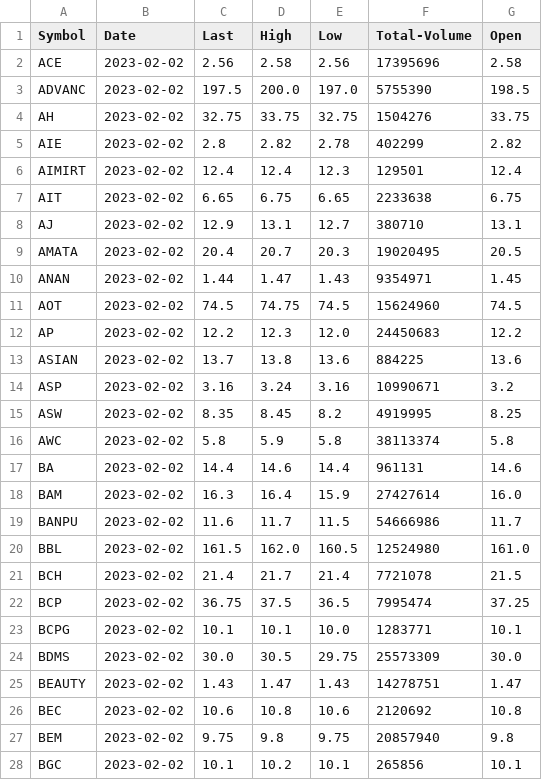
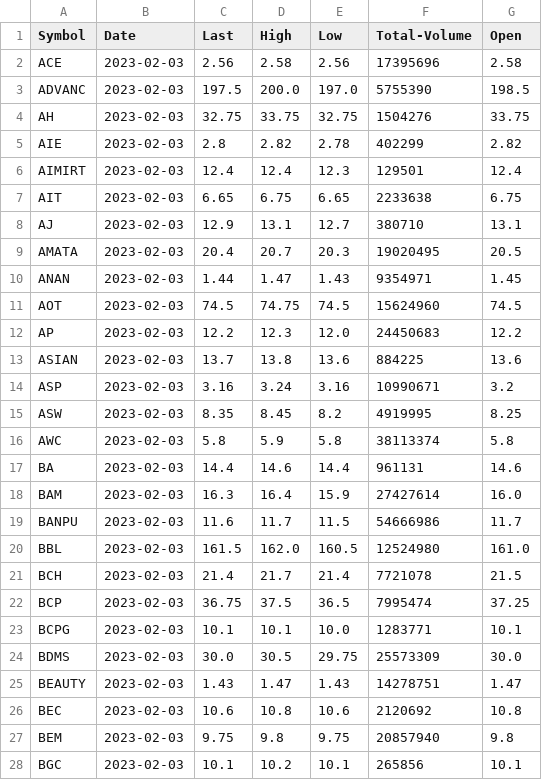
Before and after one commit to santimcs/obsidian-git-sync, a CSV file: Data/Price.csv, drawn as a sheet; only a part is shown; the diff covers the shown part only.

Commit message:
vault backup: 2023-02-03 00:03:37

```diff
--- a/Data/Price.csv
+++ b/Data/Price.csv
@@ -1,28 +1,28 @@
 Symbol,Date,Last,High,Low,Total-Volume,Open
-ACE,2023-02-02,2.56,2.58,2.56,17395696,2.58
-ADVANC,2023-02-02,197.5,200.0,197.0,5755390,198.5
-AH,2023-02-02,32.75,33.75,32.75,1504276,33.75
-AIE,2023-02-02,2.8,2.82,2.78,402299,2.82
-AIMIRT,2023-02-02,12.4,12.4,12.3,129501,12.4
-AIT,2023-02-02,6.65,6.75,6.65,2233638,6.75
-AJ,2023-02-02,12.9,13.1,12.7,380710,13.1
-AMATA,2023-02-02,20.4,20.7,20.3,19020495,20.5
-ANAN,2023-02-02,1.44,1.47,1.43,9354971,1.45
-AOT,2023-02-02,74.5,74.75,74.5,15624960,74.5
-AP,2023-02-02,12.2,12.3,12.0,24450683,12.2
-ASIAN,2023-02-02,13.7,13.8,13.6,884225,13.6
-ASP,2023-02-02,3.16,3.24,3.16,10990671,3.2
-ASW,2023-02-02,8.35,8.45,8.2,4919995,8.25
-AWC,2023-02-02,5.8,5.9,5.8,38113374,5.8
-BA,2023-02-02,14.4,14.6,14.4,961131,14.6
-BAM,2023-02-02,16.3,16.4,15.9,27427614,16.0
-BANPU,2023-02-02,11.6,11.7,11.5,54666986,11.7
-BBL,2023-02-02,161.5,162.0,160.5,12524980,161.0
-BCH,2023-02-02,21.4,21.7,21.4,7721078,21.5
-BCP,2023-02-02,36.75,37.5,36.5,7995474,37.25
-BCPG,2023-02-02,10.1,10.1,10.0,1283771,10.1
-BDMS,2023-02-02,30.0,30.5,29.75,25573309,30.0
-BEAUTY,2023-02-02,1.43,1.47,1.43,14278751,1.47
-BEC,2023-02-02,10.6,10.8,10.6,2120692,10.8
-BEM,2023-02-02,9.75,9.8,9.75,20857940,9.8
-BGC,2023-02-02,10.1,10.2,10.1,265856,10.1
+ACE,2023-02-03,2.56,2.58,2.56,17395696,2.58
+ADVANC,2023-02-03,197.5,200.0,197.0,5755390,198.5
+AH,2023-02-03,32.75,33.75,32.75,1504276,33.75
+AIE,2023-02-03,2.8,2.82,2.78,402299,2.82
+AIMIRT,2023-02-03,12.4,12.4,12.3,129501,12.4
+AIT,2023-02-03,6.65,6.75,6.65,2233638,6.75
+AJ,2023-02-03,12.9,13.1,12.7,380710,13.1
+AMATA,2023-02-03,20.4,20.7,20.3,19020495,20.5
+ANAN,2023-02-03,1.44,1.47,1.43,9354971,1.45
+AOT,2023-02-03,74.5,74.75,74.5,15624960,74.5
+AP,2023-02-03,12.2,12.3,12.0,24450683,12.2
+ASIAN,2023-02-03,13.7,13.8,13.6,884225,13.6
+ASP,2023-02-03,3.16,3.24,3.16,10990671,3.2
+ASW,2023-02-03,8.35,8.45,8.2,4919995,8.25
+AWC,2023-02-03,5.8,5.9,5.8,38113374,5.8
+BA,2023-02-03,14.4,14.6,14.4,961131,14.6
+BAM,2023-02-03,16.3,16.4,15.9,27427614,16.0
+BANPU,2023-02-03,11.6,11.7,11.5,54666986,11.7
+BBL,2023-02-03,161.5,162.0,160.5,12524980,161.0
+BCH,2023-02-03,21.4,21.7,21.4,7721078,21.5
+BCP,2023-02-03,36.75,37.5,36.5,7995474,37.25
+BCPG,2023-02-03,10.1,10.1,10.0,1283771,10.1
+BDMS,2023-02-03,30.0,30.5,29.75,25573309,30.0
+BEAUTY,2023-02-03,1.43,1.47,1.43,14278751,1.47
+BEC,2023-02-03,10.6,10.8,10.6,2120692,10.8
+BEM,2023-02-03,9.75,9.8,9.75,20857940,9.8
+BGC,2023-02-03,10.1,10.2,10.1,265856,10.1
```
Also changed, not shown: 167 edited cells elsewhere in this file.
